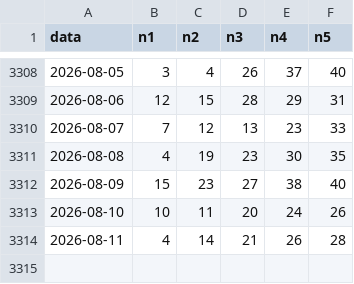
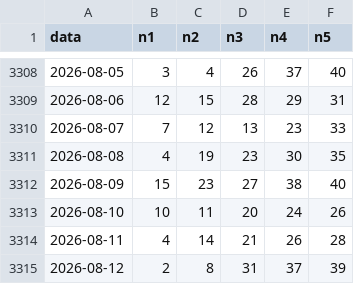
Before and after one commit to jamesnuvola/vincicasa-lab, a CSV file: data/storico_daily.csv, drawn as a sheet; only a part is shown, gaps mark what is left out.

```diff
--- a/data/storico_daily.csv
+++ b/data/storico_daily.csv
@@ -3314 +3314,2 @@ data,n1,n2,n3,n4,n5
 2026-08-11,4,14,21,26,28
+2026-08-12,2,8,31,37,39
```
Also changed, not shown: 1 other file.
